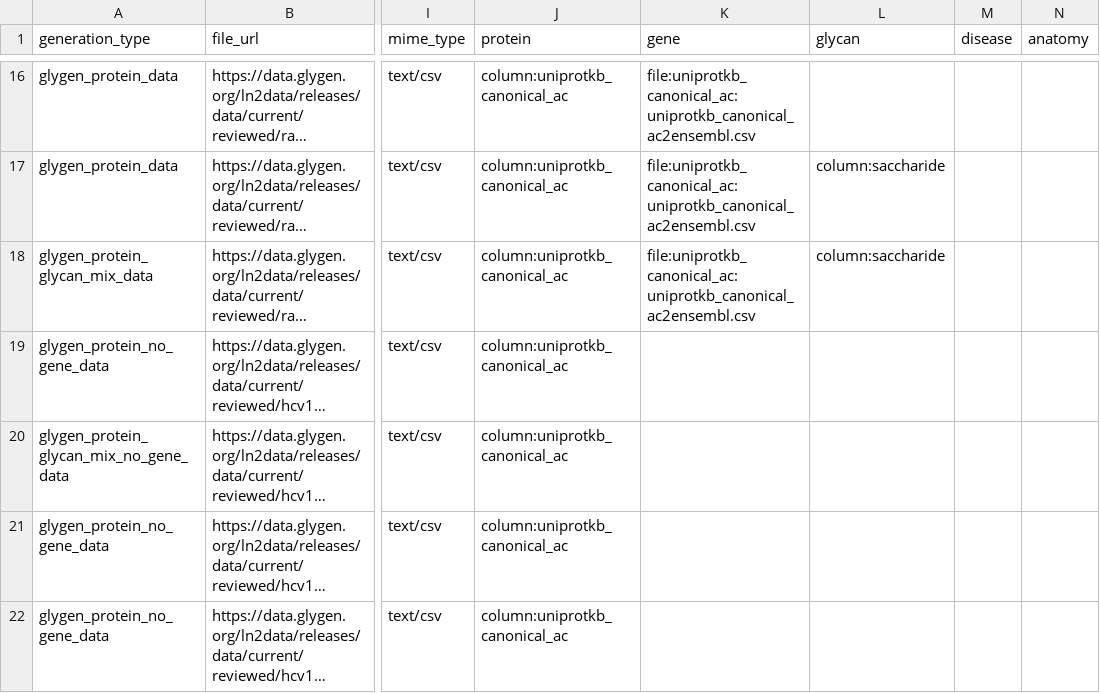
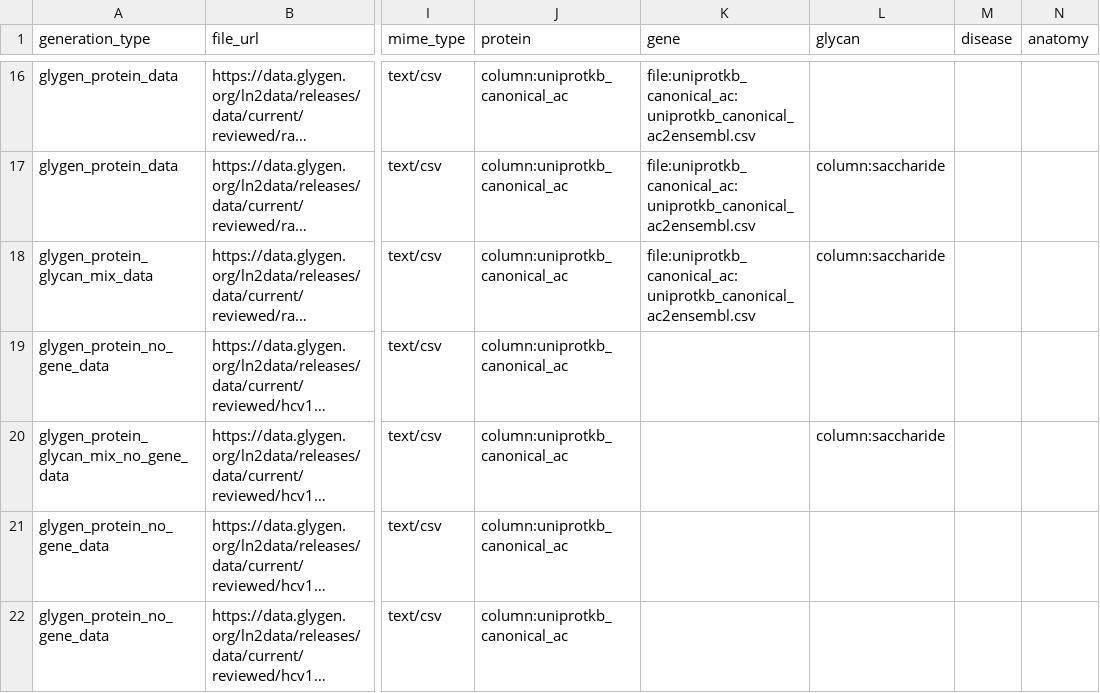
Before and after one commit to glygener/glygen.cfde.generator, a CSV file: data/files.csv, drawn as a sheet; only a part is shown, gaps mark what is left out; long unchanged cells end in …; the diff names each change by its address in the sheet, - before the commit and + after, or states it on an @@ line.

Commit message:
New changes for Dec release

```diff
--- a/data/files.csv
+++ b/data/files.csv
-L20 (glycan): (empty)
+L20 (glycan): column:saccharide
```
